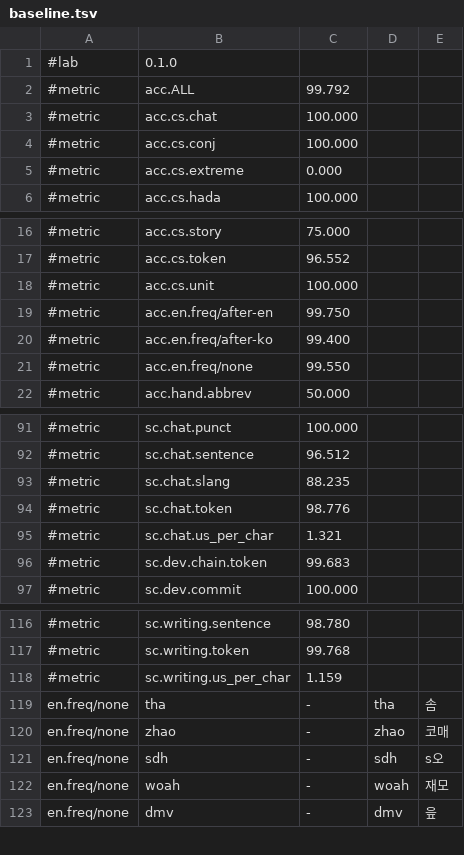
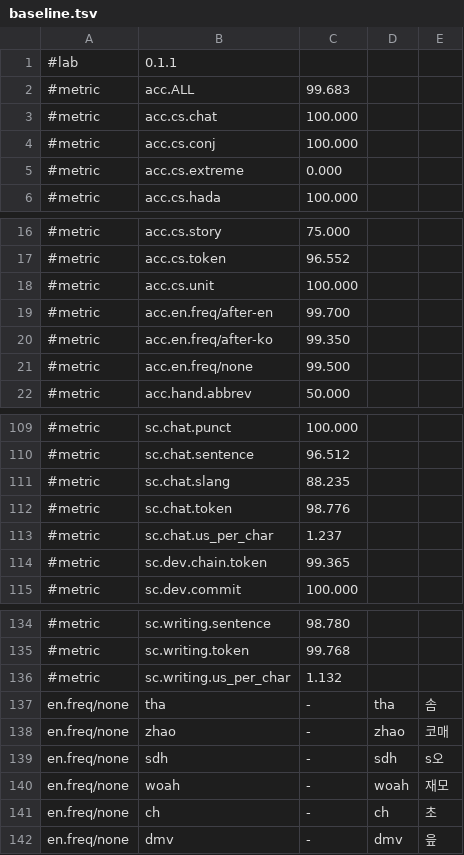
Before and after one commit to Ddongddi/Typescript, a TSV file: lab/baseline.tsv, drawn as a sheet; only a part is shown, gaps mark what is left out; the diff covers the shown part only.

```diff
--- a/lab/baseline.tsv
+++ b/lab/baseline.tsv
@@ -1,3 +1,3 @@
-#lab	0.1.0
-#metric	acc.ALL	99.792
+#lab	0.1.1
+#metric	acc.ALL	99.683
 #metric	acc.cs.chat	100.000
@@ -18,5 +18,5 @@
 #metric	acc.cs.unit	100.000
-#metric	acc.en.freq/after-en	99.750
-#metric	acc.en.freq/after-ko	99.400
-#metric	acc.en.freq/none	99.550
+#metric	acc.en.freq/after-en	99.700
+#metric	acc.en.freq/after-ko	99.350
+#metric	acc.en.freq/none	99.500
 #metric	acc.hand.abbrev	50.000
@@ -94,4 +112,4 @@
 #metric	sc.chat.token	98.776
-#metric	sc.chat.us_per_char	1.321
-#metric	sc.dev.chain.token	99.683
+#metric	sc.chat.us_per_char	1.237
+#metric	sc.dev.chain.token	99.365
 #metric	sc.dev.commit	100.000
@@ -117,3 +135,3 @@
 #metric	sc.writing.token	99.768
-#metric	sc.writing.us_per_char	1.159
+#metric	sc.writing.us_per_char	1.132
 en.freq/none	tha	-	tha	솜
@@ -122,2 +140,3 @@ en.freq/none	sdh	-	sdh	s오
 en.freq/none	woah	-	woah	재모
+en.freq/none	ch	-	ch	초
 en.freq/none	dmv	-	dmv	읖
```
Also changed, not shown: 39 added rows and 28 edited cells elsewhere in this file, 12 other files.
